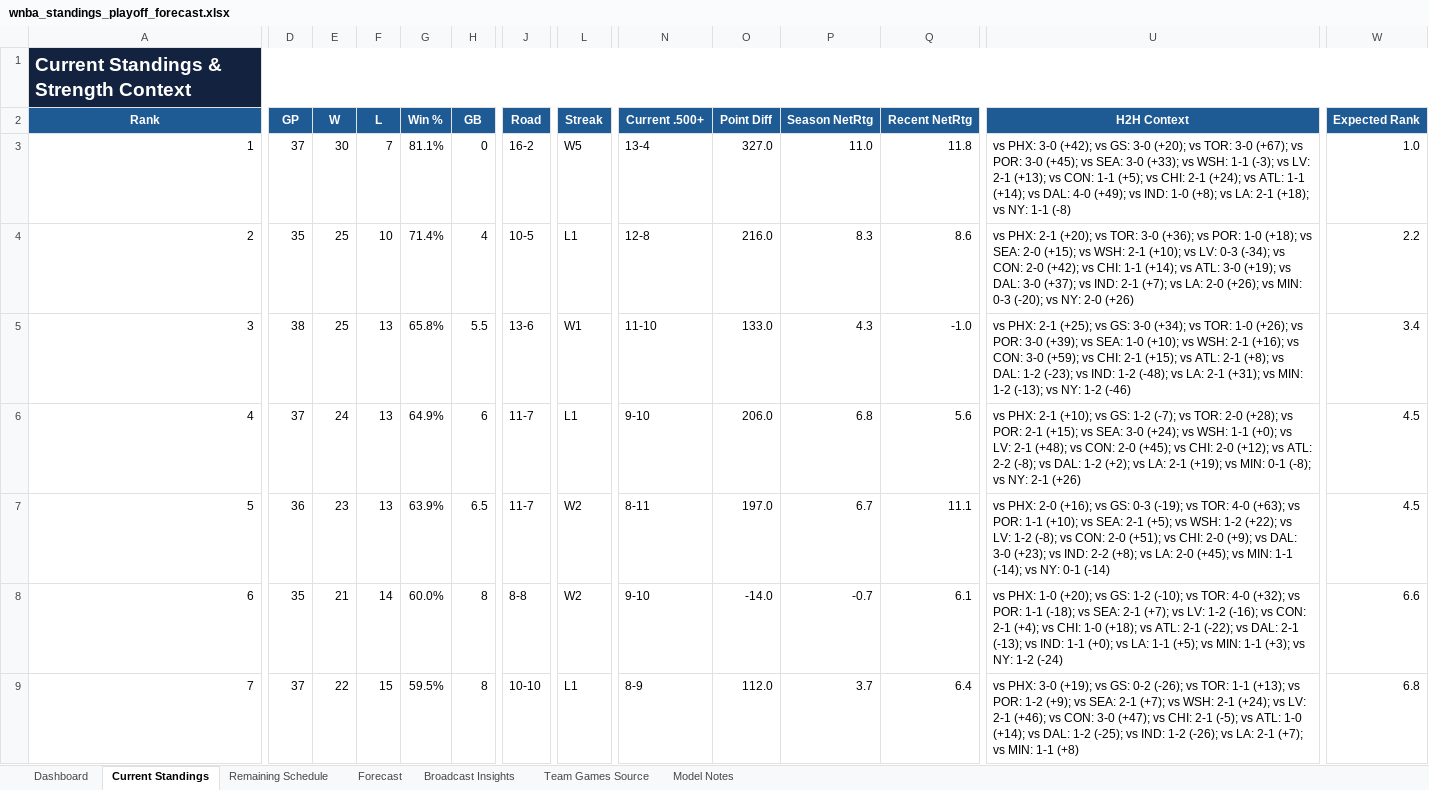
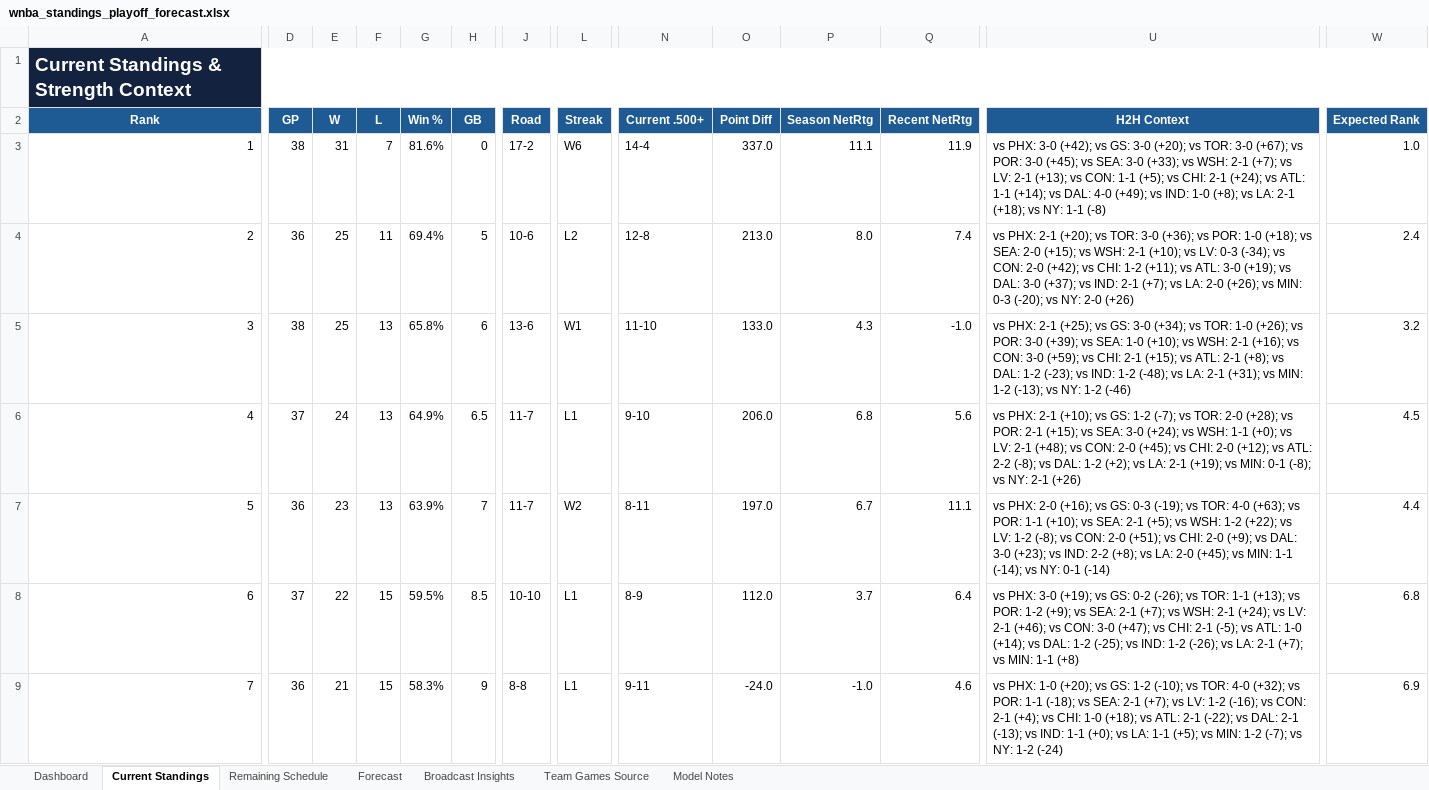
Before and after one commit to kbsmd-sportsmusicdata/wnba-pbpstats-2026-pipeline, an Excel workbook: analysis/standings_playoff_forecast/deliverables/season=2026/latest/wnba_standings_playoff_forecast.xlsx, sheet Current Standings, drawn as a sheet; only a part is shown, gaps mark what is left out; values as stored, in another font and other column widths than the file's, no borders; conditional formats and table styles not drawn; removed rows and columns are numbered as before the commit, all else as after; rows hold the shown columns only; the diff covers the shown part only; the diff names each change by its address in the sheet, - before the commit and + after, or states it on an @@ line.

```diff
--- a/analysis/standings_playoff_forecast/deliverables/season=2026/latest/wnba_standings_playoff_forecast.xlsx (sheet Current Standings)
+++ b/analysis/standings_playoff_forecast/deliverables/season=2026/latest/wnba_standings_playoff_forecast.xlsx (sheet Current Standings)
-D3 (GP): 37
+D3 (GP): 38
-E3 (W): 30
+E3 (W): 31
-G3 (Win %): 81.1%
+G3 (Win %): 81.6%
-J3 (Road): 16-2
+J3 (Road): 17-2
-L3 (Streak): W5
+L3 (Streak): W6
-N3 (Current .500+): 13-4
+N3 (Current .500+): 14-4
-O3 (Point Diff): 327.0
+O3 (Point Diff): 337.0
-P3 (Season NetRtg): 11.0
+P3 (Season NetRtg): 11.1
-Q3 (Recent NetRtg): 11.8
+Q3 (Recent NetRtg): 11.9
-U3 (H2H Context): …vs WSH: 1-1 (-3); vs LV:…
+U3 (H2H Context): …vs WSH: 2-1 (+7); vs LV:…
-D4 (GP): 35
+D4 (GP): 36
-F4 (L): 10
+F4 (L): 11
-G4 (Win %): 71.4%
+G4 (Win %): 69.4%
-H4 (GB): 4
+H4 (GB): 5
-J4 (Road): 10-5
+J4 (Road): 10-6
-L4 (Streak): L1
+L4 (Streak): L2
-O4 (Point Diff): 216.0
+O4 (Point Diff): 213.0
-P4 (Season NetRtg): 8.3
+P4 (Season NetRtg): 8.0
-Q4 (Recent NetRtg): 8.6
+Q4 (Recent NetRtg): 7.4
-U4 (H2H Context): …vs CHI: 1-1 (+14); vs ATL:…
+U4 (H2H Context): …vs CHI: 1-2 (+11); vs ATL:…
-W4 (Expected Rank): 2.2
+W4 (Expected Rank): 2.4
-H5 (GB): 5.5
+H5 (GB): 6
-W5 (Expected Rank): 3.4
+W5 (Expected Rank): 3.2
-H6 (GB): 6
+H6 (GB): 6.5
-H7 (GB): 6.5
+H7 (GB): 7
-W7 (Expected Rank): 4.5
+W7 (Expected Rank): 4.4
-row 8: 6 | 35 | 21 | 14 | 60.0% | 8 | 8-8 | W2 | 9-10 | -14.0 | -0.7 | 6.1 | vs PHX: 1-0 (+20); vs GS: 1-2 (-10); vs TOR: 4-0 (+32); vs POR: 1-1 (-18); vs SEA: 2-1 (+7); vs LV: 1-2 (-16); vs CON: 2-1 (+4); vs CHI: 1-0 (+18); vs ATL: 2-1 (-22); vs DAL: 2-1 (-13); vs IND: 1-1 (+0); vs LA: 1-1 (+5); vs MIN: 1-1 (+3); vs NY: 1-2 (-24) | 6.6
-A8 (Rank): 7
+A8 (Rank): 6
-H8 (GB): 8
+H8 (GB): 8.5
+row 9: 7 | 36 | 21 | 15 | 58.3% | 9 | 8-8 | L1 | 9-11 | -24.0 | -1.0 | 4.6 | vs PHX: 1-0 (+20); vs GS: 1-2 (-10); vs TOR: 4-0 (+32); vs POR: 1-1 (-18); vs SEA: 2-1 (+7); vs LV: 1-2 (-16); vs CON: 2-1 (+4); vs CHI: 1-0 (+18); vs ATL: 2-1 (-22); vs DAL: 2-1 (-13); vs IND: 1-1 (+0); vs LA: 1-1 (+5); vs MIN: 1-2 (-7); vs NY: 1-2 (-24) | 6.9
```
Also changed, not shown: 50 edited cells elsewhere in this sheet, sheet Team Games Source, sheet Remaining Schedule, sheet Forecast, sheet Broadcast Insights, sheet Dashboard, sheet Model Notes, 16 other files.
